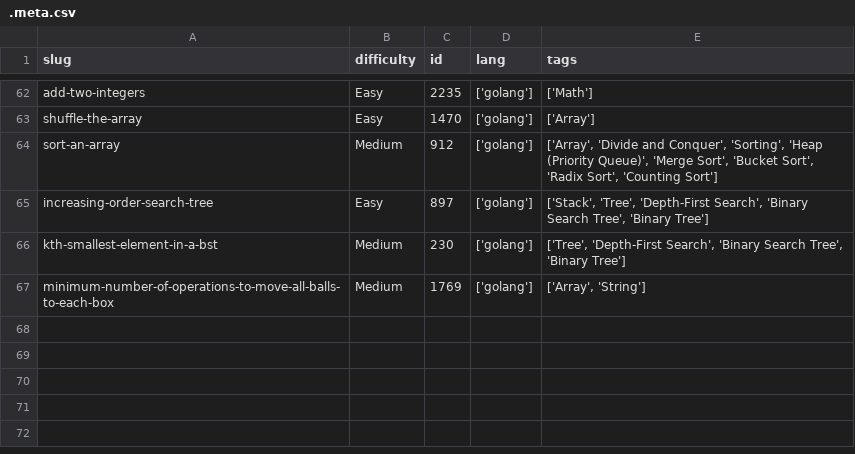
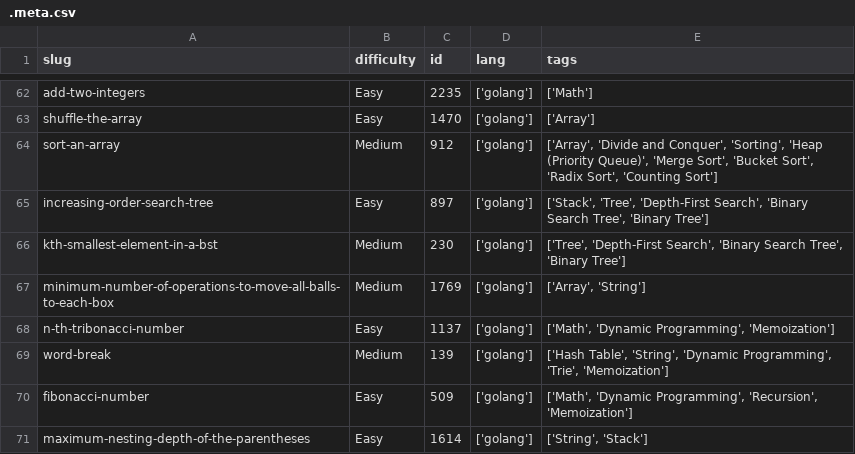
Before and after one commit to dimaglushkov/solutions, a CSV file: leetcode/.meta.csv, drawn as a sheet; only a part is shown, gaps mark what is left out; the diff names each change by its address in the sheet, - before the commit and + after, or states it on an @@ line.

```diff
--- a/leetcode/.meta.csv
+++ b/leetcode/.meta.csv
+row 68: n-th-tribonacci-number | Easy | 1137 | ['golang'] | ['Math', 'Dynamic Programming', 'Memoization']
+row 69: word-break | Medium | 139 | ['golang'] | ['Hash Table', 'String', 'Dynamic Programming', 'Trie', 'Memoization']
+row 70: fibonacci-number | Easy | 509 | ['golang'] | ['Math', 'Dynamic Programming', 'Recursion', 'Memoization']
+row 71: maximum-nesting-depth-of-the-parentheses | Easy | 1614 | ['golang'] | ['String', 'Stack']
```
Also changed, not shown: 6 other files.
